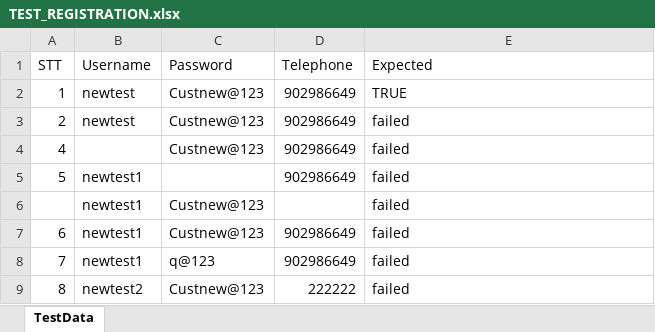
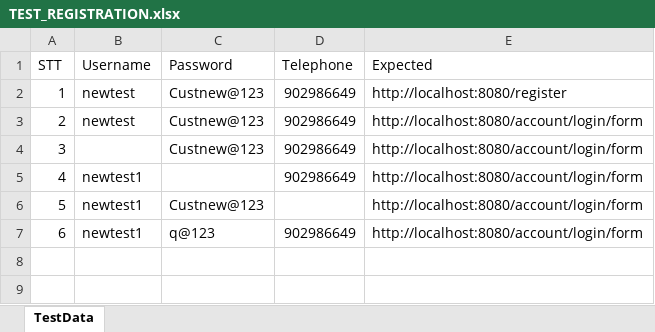
Before and after one commit to nghiatran1304/GodEshop, an Excel workbook: test-resources/data/TEST_REGISTRATION.xlsx, sheet TestData, drawn as a sheet; values as stored, in another font and other column widths than the file's, no cell formats; removed rows and columns are numbered as before the commit, all else as after; the diff names each change by its address in the sheet, - before the commit and + after, or states it on an @@ line.

```diff
--- a/test-resources/data/TEST_REGISTRATION.xlsx (sheet TestData)
+++ b/test-resources/data/TEST_REGISTRATION.xlsx (sheet TestData)
-E2 (Expected): TRUE
+E2 (Expected): http://localhost:8080/register
-E3 (Expected): failed
+E3 (Expected): http://localhost:8080/account/login/form
+row 4: 3 |  | Custnew@123 | 902986649 | http://localhost:8080/account/login/form
-B5 (Username): (empty)
+B5 (Username): newtest1
-C5 (Password): Custnew@123
+C5 (Password): (empty)
-E5:E6 (Expected): failed
+E5:E6 (Expected): http://localhost:8080/account/login/form
-C6 (Password): (empty)
+C6 (Password): Custnew@123
-D6 (Telephone): 902986649
+D6 (Telephone): (empty)
-row 6:  | newtest1 | Custnew@123 |  | failed
-C7 (Password): Custnew@123
+C7 (Password): q@123
-E7 (Expected): failed
+E7 (Expected): http://localhost:8080/account/login/form
-row 8: 7 | newtest1 | q@123 | 902986649 | failed
-row 9: 8 | newtest2 | Custnew@123 | 222222 | failed
```
Also changed, not shown: cell formats, 30 other files.
